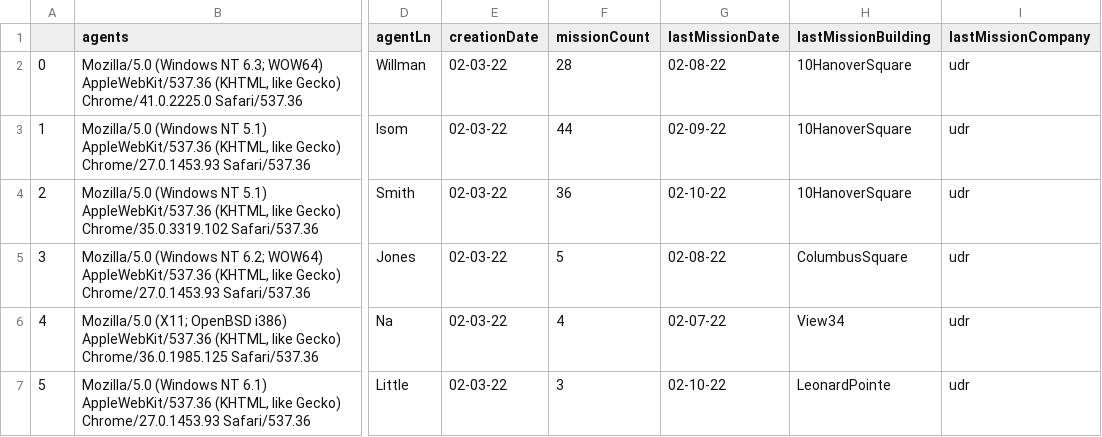
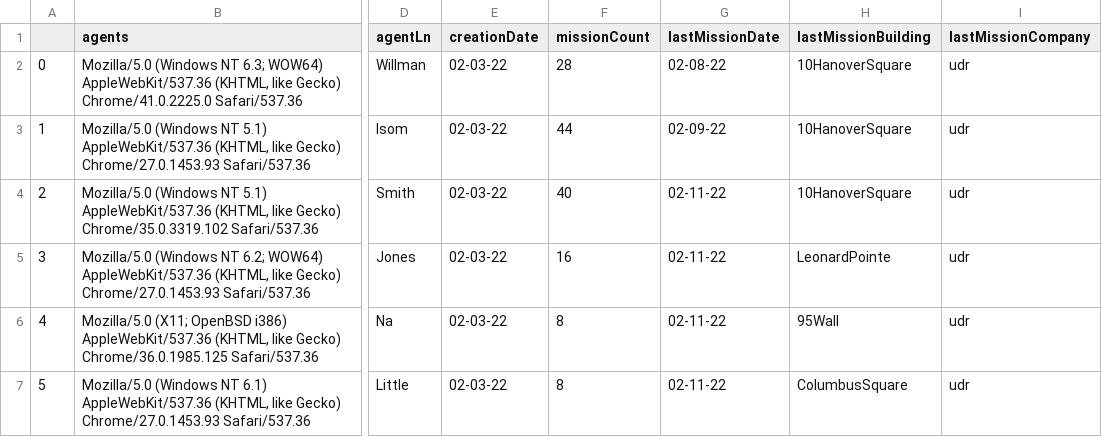
Before and after one commit to DerekHLeckner/projectBuyer, a CSV file: derekFolder/Resources/agents.csv, drawn as a sheet; only a part is shown, gaps mark what is left out; the diff names each change by its address in the sheet, - before the commit and + after, or states it on an @@ line.

```diff
--- a/derekFolder/Resources/agents.csv
+++ b/derekFolder/Resources/agents.csv
-F4 (missionCount): 36
+F4 (missionCount): 40
-G4 (lastMissionDate): 02-10-22
+G4 (lastMissionDate): 02-11-22
-F5 (missionCount): 5
+F5 (missionCount): 16
-G5 (lastMissionDate): 02-08-22
+G5 (lastMissionDate): 02-11-22
-H5 (lastMissionBuilding): ColumbusSquare
+H5 (lastMissionBuilding): LeonardPointe
-F6 (missionCount): 4
+F6 (missionCount): 8
-G6 (lastMissionDate): 02-07-22
+G6 (lastMissionDate): 02-11-22
-H6 (lastMissionBuilding): View34
+H6 (lastMissionBuilding): 95Wall
-F7 (missionCount): 3
+F7 (missionCount): 8
-G7 (lastMissionDate): 02-10-22
+G7 (lastMissionDate): 02-11-22
-H7 (lastMissionBuilding): LeonardPointe
+H7 (lastMissionBuilding): ColumbusSquare
```
Also changed, not shown: derekFolder/Resources/unitsCount.csv, 23 other files.
